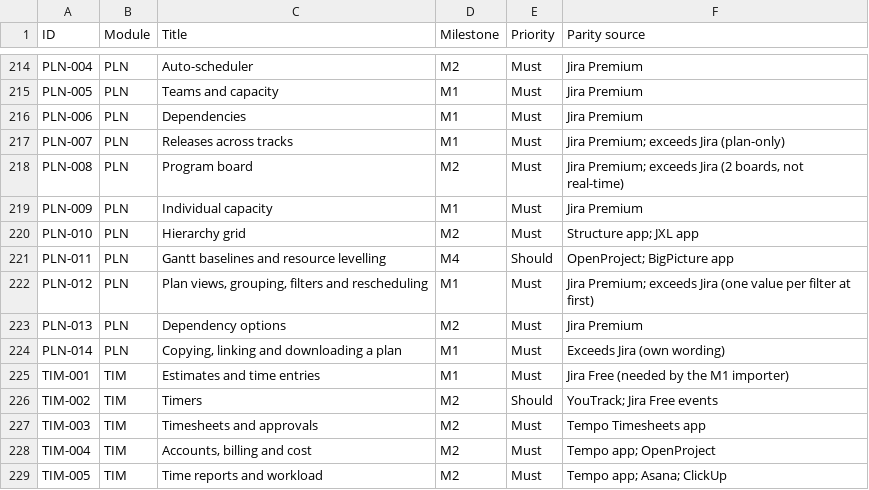
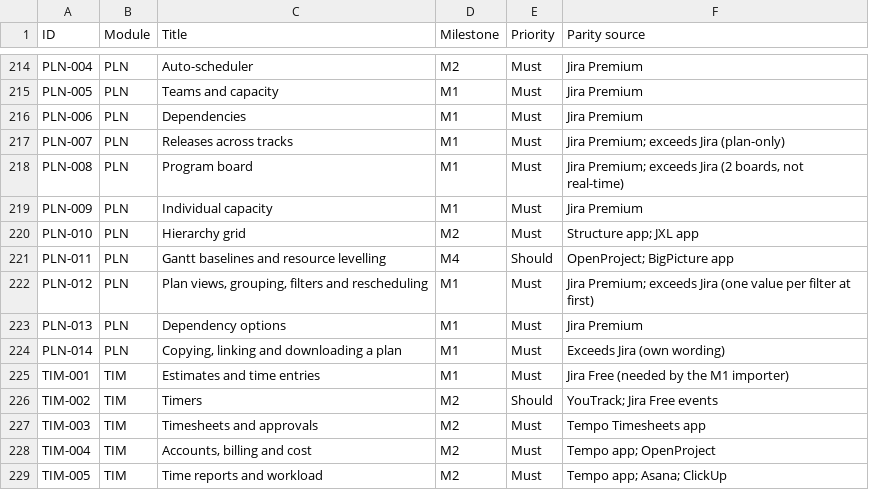
Before and after one commit to rockersands/taskmoor, a CSV file: docs/specs/requirements-index.csv, drawn as a sheet; only a part is shown, gaps mark what is left out.

```diff
--- a/docs/specs/requirements-index.csv
+++ b/docs/specs/requirements-index.csv
@@ -217,3 +217,3 @@ PLN-006,PLN,Dependencies,M1,Must,Jira Premium
 PLN-007,PLN,Releases across tracks,M1,Must,Jira Premium; exceeds Jira (plan-only)
-PLN-008,PLN,Program board,M2,Must,"Jira Premium; exceeds Jira (2 boards, not real-time)"
+PLN-008,PLN,Program board,M1,Must,"Jira Premium; exceeds Jira (2 boards, not real-time)"
 PLN-009,PLN,Individual capacity,M1,Must,Jira Premium
@@ -222,3 +222,3 @@ PLN-011,PLN,Gantt baselines and resource levelling,M4,Should,OpenProject; BigPic
 PLN-012,PLN,"Plan views, grouping, filters and rescheduling",M1,Must,Jira Premium; exceeds Jira (one value per filter at first)
-PLN-013,PLN,Dependency options,M2,Must,Jira Premium
+PLN-013,PLN,Dependency options,M1,Must,Jira Premium
 PLN-014,PLN,"Copying, linking and downloading a plan",M1,Must,Exceeds Jira (own wording)
```
Also changed, not shown: 1 other file.
